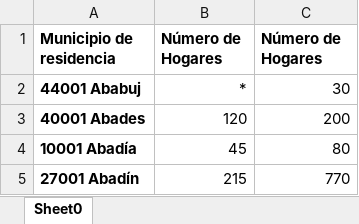
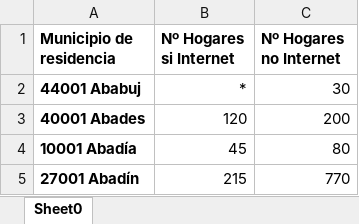
Before and after one commit to AdrianaBorrajo/Despoblacion, an Excel workbook: Data/29_Input_Acceso_Internet_11.xlsx, sheet Sheet0, drawn as a sheet; only a part is shown; values as stored, in another font and other column widths than the file's, no borders; the diff names each change by its address in the sheet, - before the commit and + after, or states it on an @@ line.

Commit message:
Add files via upload

```diff
--- a/Data/29_Input_Acceso_Internet_11.xlsx (sheet Sheet0)
+++ b/Data/29_Input_Acceso_Internet_11.xlsx (sheet Sheet0)
-B1: Número de Hogares
+B1: Nº Hogares si Internet
-C1: Número de Hogares
+C1: Nº Hogares no Internet
```
